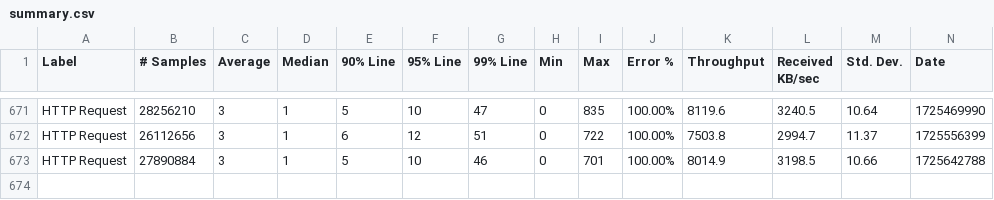
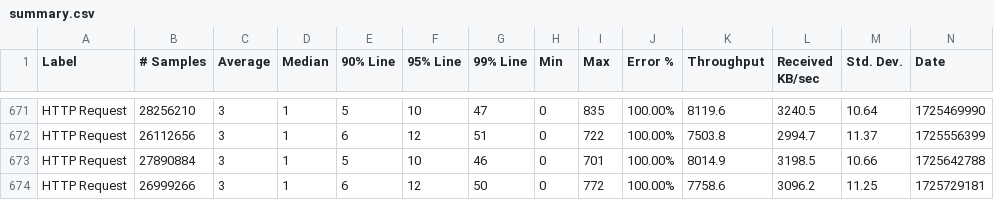
Before and after one commit to ballerina-platform/module-ballerina-jwt, a CSV file: load-tests/order_management_service/results/summary.csv, drawn as a sheet; only a part is shown, gaps mark what is left out; rows hold the shown columns only; the diff names each change by its address in the sheet, - before the commit and + after, or states it on an @@ line.

Commit message:
Update order_management_service test results on Sat Sep  7 17:13:44 UTC 2024

```diff
--- a/load-tests/order_management_service/results/summary.csv
+++ b/load-tests/order_management_service/results/summary.csv
+row 674: HTTP Request | 26999266 | 3 | 1 | 6 | 12 | 50 | 0 | 772 | 100.00% | 7758.6 | 3096.2 | 11.25 | 1725729181
```
